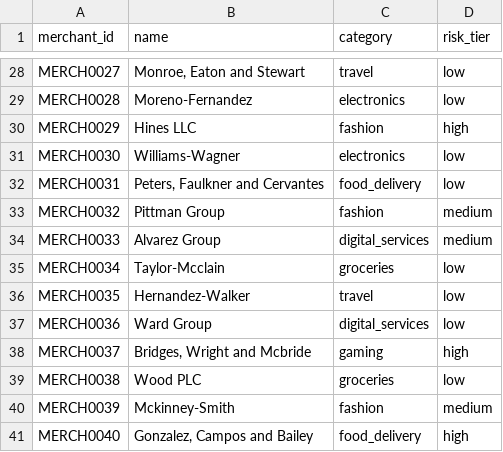
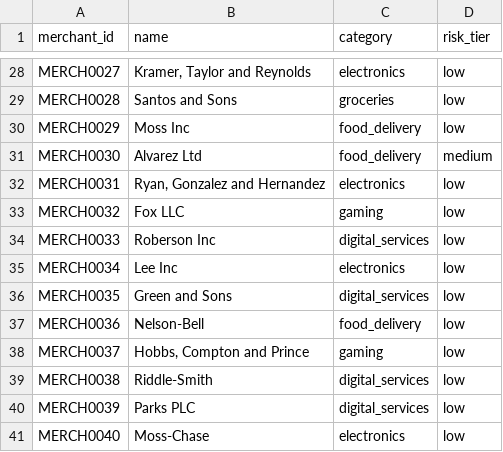
Before and after one commit to Mayankkvv/fraudring, a CSV file: ml-service/data/raw/merchant_accounts.csv, drawn as a sheet; only a part is shown, gaps mark what is left out; the diff covers the shown part only; the diff names each change by its address in the sheet, - before the commit and + after, or states it on an @@ line.

```diff
--- a/ml-service/data/raw/merchant_accounts.csv
+++ b/ml-service/data/raw/merchant_accounts.csv
-B28 (name): Monroe, Eaton and Stewart
+B28 (name): Kramer, Taylor and Reynolds
-C28 (category): travel
+C28 (category): electronics
-B29 (name): Moreno-Fernandez
+B29 (name): Santos and Sons
-C29 (category): electronics
+C29 (category): groceries
-B30 (name): Hines LLC
+B30 (name): Moss Inc
-C30 (category): fashion
+C30 (category): food_delivery
-D30 (risk_tier): high
+D30 (risk_tier): low
-B31 (name): Williams-Wagner
+B31 (name): Alvarez Ltd
-C31 (category): electronics
+C31 (category): food_delivery
-D31 (risk_tier): low
+D31 (risk_tier): medium
-B32 (name): Peters, Faulkner and Cervantes
+B32 (name): Ryan, Gonzalez and Hernandez
-C32 (category): food_delivery
+C32 (category): electronics
-B33 (name): Pittman Group
+B33 (name): Fox LLC
-C33 (category): fashion
+C33 (category): gaming
-D33:D34 (risk_tier): medium
+D33:D34 (risk_tier): low
-B34 (name): Alvarez Group
+B34 (name): Roberson Inc
-B35 (name): Taylor-Mcclain
+B35 (name): Lee Inc
-C35 (category): groceries
+C35 (category): electronics
-B36 (name): Hernandez-Walker
+B36 (name): Green and Sons
-C36 (category): travel
+C36 (category): digital_services
-B37 (name): Ward Group
+B37 (name): Nelson-Bell
-C37 (category): digital_services
+C37 (category): food_delivery
-B38 (name): Bridges, Wright and Mcbride
+B38 (name): Hobbs, Compton and Prince
-D38 (risk_tier): high
+D38 (risk_tier): low
-B39 (name): Wood PLC
+B39 (name): Riddle-Smith
-C39 (category): groceries
+C39 (category): digital_services
-B40 (name): Mckinney-Smith
+B40 (name): Parks PLC
-C40 (category): fashion
+C40 (category): digital_services
-D40 (risk_tier): medium
+D40 (risk_tier): low
-B41 (name): Gonzalez, Campos and Bailey
+B41 (name): Moss-Chase
-C41 (category): food_delivery
+C41 (category): electronics
-D41 (risk_tier): high
+D41 (risk_tier): low
```
Also changed, not shown: 86 edited cells elsewhere in this file, ml-service/data/graph/graph_features.csv, ml-service/data/raw/addresses.csv, 23 other files.
